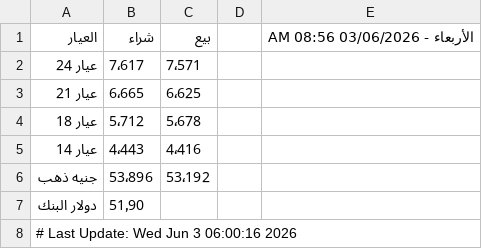
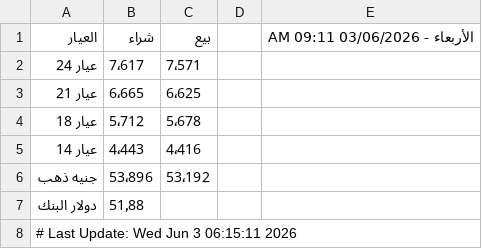
Before and after one commit to abodaapp-hash/sheet-fetcher, a CSV file: data/latest.csv, drawn as a sheet.

```diff
--- a/data/latest.csv
+++ b/data/latest.csv
@@ -1,2 +1,2 @@
-العيار,شراء,بيع,,الأربعاء - 03/06/2026 08:56 AM
+العيار,شراء,بيع,,الأربعاء - 03/06/2026 09:11 AM
 عيار 24 ,7٬617,7٬571,,
@@ -6,3 +6,3 @@
 جنيه ذهب,53٬896,53٬192,,
-دولار البنك,51٫90,,,
-# Last Update: Wed Jun  3 06:00:16 2026
+دولار البنك,51٫88,,,
+# Last Update: Wed Jun  3 06:15:11 2026
```
